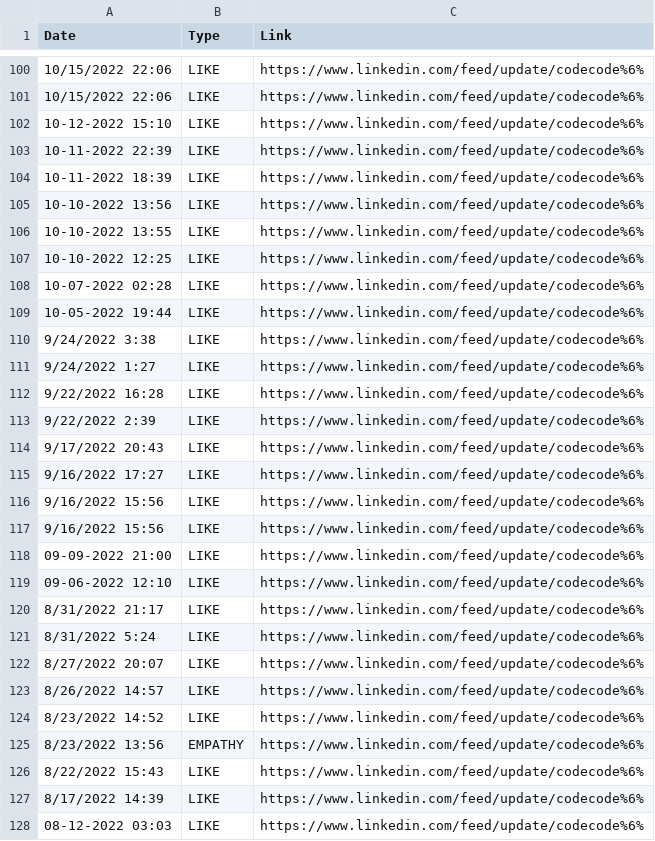
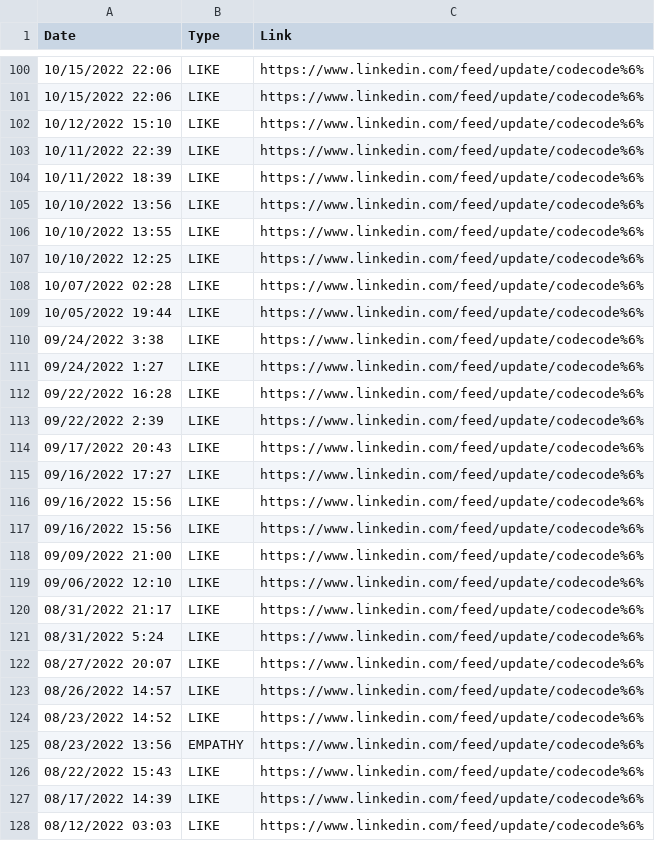
Before and after one commit to nandakishor-v/SocialMedia-Dashbord, a CSV file: Reactions.csv, drawn as a sheet; only a part is shown, gaps mark what is left out; the diff covers the shown part only.

```diff
--- a/Reactions.csv
+++ b/Reactions.csv
@@ -101,28 +101,28 @@ Date,Type,Link
 10/15/2022 22:06,LIKE,https://www.linkedin.com/feed/update/codecode%6%
-10-12-2022 15:10,LIKE,https://www.linkedin.com/feed/update/codecode%6%
-10-11-2022 22:39,LIKE,https://www.linkedin.com/feed/update/codecode%6%
-10-11-2022 18:39,LIKE,https://www.linkedin.com/feed/update/codecode%6%
-10-10-2022 13:56,LIKE,https://www.linkedin.com/feed/update/codecode%6%
-10-10-2022 13:55,LIKE,https://www.linkedin.com/feed/update/codecode%6%
-10-10-2022 12:25,LIKE,https://www.linkedin.com/feed/update/codecode%6%
-10-07-2022 02:28,LIKE,https://www.linkedin.com/feed/update/codecode%6%
-10-05-2022 19:44,LIKE,https://www.linkedin.com/feed/update/codecode%6%
-9/24/2022 3:38,LIKE,https://www.linkedin.com/feed/update/codecode%6%
-9/24/2022 1:27,LIKE,https://www.linkedin.com/feed/update/codecode%6%
-9/22/2022 16:28,LIKE,https://www.linkedin.com/feed/update/codecode%6%
-9/22/2022 2:39,LIKE,https://www.linkedin.com/feed/update/codecode%6%
-9/17/2022 20:43,LIKE,https://www.linkedin.com/feed/update/codecode%6%
-9/16/2022 17:27,LIKE,https://www.linkedin.com/feed/update/codecode%6%
-9/16/2022 15:56,LIKE,https://www.linkedin.com/feed/update/codecode%6%
-9/16/2022 15:56,LIKE,https://www.linkedin.com/feed/update/codecode%6%
-09-09-2022 21:00,LIKE,https://www.linkedin.com/feed/update/codecode%6%
-09-06-2022 12:10,LIKE,https://www.linkedin.com/feed/update/codecode%6%
-8/31/2022 21:17,LIKE,https://www.linkedin.com/feed/update/codecode%6%
-8/31/2022 5:24,LIKE,https://www.linkedin.com/feed/update/codecode%6%
-8/27/2022 20:07,LIKE,https://www.linkedin.com/feed/update/codecode%6%
-8/26/2022 14:57,LIKE,https://www.linkedin.com/feed/update/codecode%6%
-8/23/2022 14:52,LIKE,https://www.linkedin.com/feed/update/codecode%6%
-8/23/2022 13:56,EMPATHY,https://www.linkedin.com/feed/update/codecode%6%
-8/22/2022 15:43,LIKE,https://www.linkedin.com/feed/update/codecode%6%
-8/17/2022 14:39,LIKE,https://www.linkedin.com/feed/update/codecode%6%
-08-12-2022 03:03,LIKE,https://www.linkedin.com/feed/update/codecode%6%
+10/12/2022 15:10,LIKE,https://www.linkedin.com/feed/update/codecode%6%
+10/11/2022 22:39,LIKE,https://www.linkedin.com/feed/update/codecode%6%
+10/11/2022 18:39,LIKE,https://www.linkedin.com/feed/update/codecode%6%
+10/10/2022 13:56,LIKE,https://www.linkedin.com/feed/update/codecode%6%
+10/10/2022 13:55,LIKE,https://www.linkedin.com/feed/update/codecode%6%
+10/10/2022 12:25,LIKE,https://www.linkedin.com/feed/update/codecode%6%
+10/07/2022 02:28,LIKE,https://www.linkedin.com/feed/update/codecode%6%
+10/05/2022 19:44,LIKE,https://www.linkedin.com/feed/update/codecode%6%
+09/24/2022 3:38,LIKE,https://www.linkedin.com/feed/update/codecode%6%
+09/24/2022 1:27,LIKE,https://www.linkedin.com/feed/update/codecode%6%
+09/22/2022 16:28,LIKE,https://www.linkedin.com/feed/update/codecode%6%
+09/22/2022 2:39,LIKE,https://www.linkedin.com/feed/update/codecode%6%
+09/17/2022 20:43,LIKE,https://www.linkedin.com/feed/update/codecode%6%
+09/16/2022 17:27,LIKE,https://www.linkedin.com/feed/update/codecode%6%
+09/16/2022 15:56,LIKE,https://www.linkedin.com/feed/update/codecode%6%
+09/16/2022 15:56,LIKE,https://www.linkedin.com/feed/update/codecode%6%
+09/09/2022 21:00,LIKE,https://www.linkedin.com/feed/update/codecode%6%
+09/06/2022 12:10,LIKE,https://www.linkedin.com/feed/update/codecode%6%
+08/31/2022 21:17,LIKE,https://www.linkedin.com/feed/update/codecode%6%
+08/31/2022 5:24,LIKE,https://www.linkedin.com/feed/update/codecode%6%
+08/27/2022 20:07,LIKE,https://www.linkedin.com/feed/update/codecode%6%
+08/26/2022 14:57,LIKE,https://www.linkedin.com/feed/update/codecode%6%
+08/23/2022 14:52,LIKE,https://www.linkedin.com/feed/update/codecode%6%
+08/23/2022 13:56,EMPATHY,https://www.linkedin.com/feed/update/codecode%6%
+08/22/2022 15:43,LIKE,https://www.linkedin.com/feed/update/codecode%6%
+08/17/2022 14:39,LIKE,https://www.linkedin.com/feed/update/codecode%6%
+08/12/2022 03:03,LIKE,https://www.linkedin.com/feed/update/codecode%6%
```
Also changed, not shown: 126 edited cells elsewhere in this file, 1 other file.
